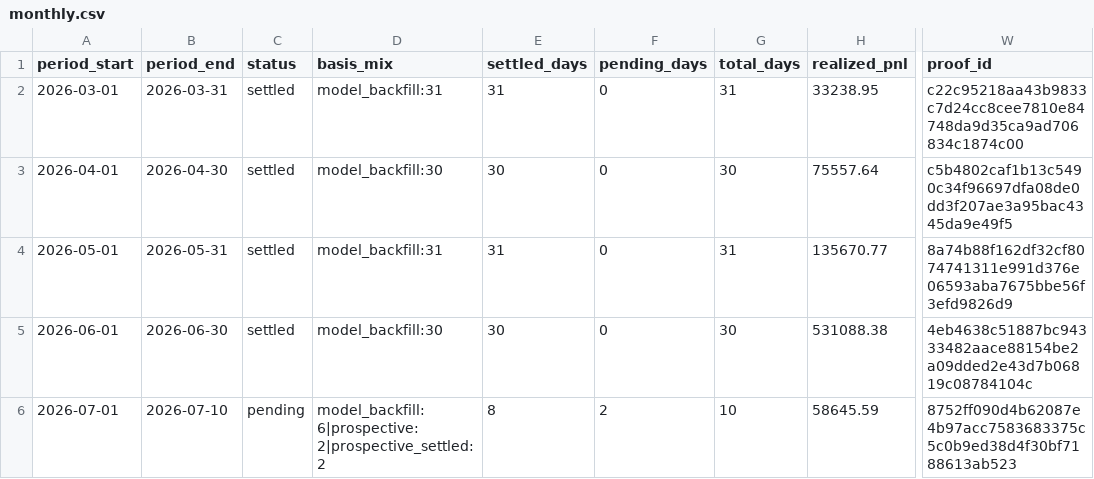
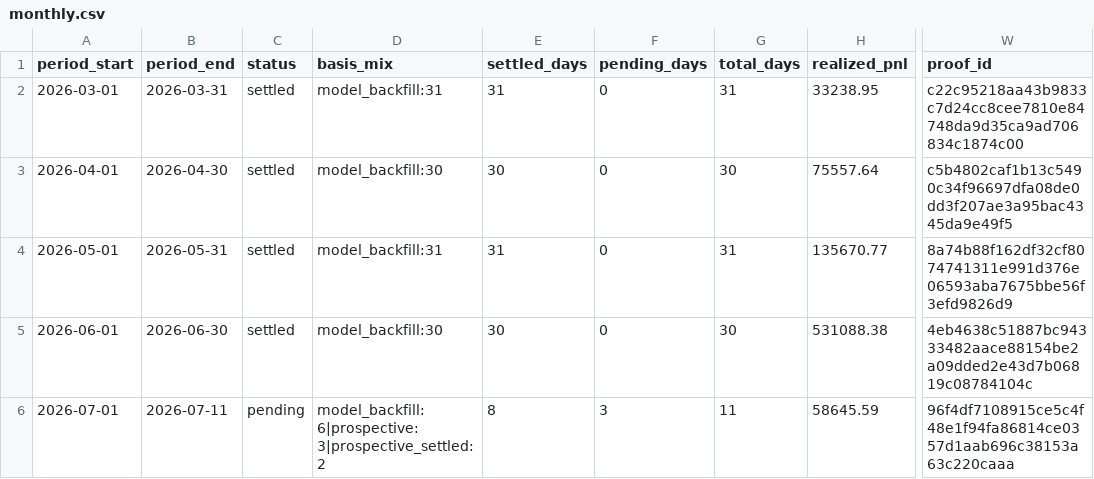
Before and after one commit to jameskim247/ptp-track-record, a CSV file: data/monthly.csv, drawn as a sheet; only a part is shown, gaps mark what is left out; the diff names each change by its address in the sheet, - before the commit and + after, or states it on an @@ line.

```diff
--- a/data/monthly.csv
+++ b/data/monthly.csv
-B6 (period_end): 2026-07-10
+B6 (period_end): 2026-07-11
-D6 (basis_mix): model_backfill:6|prospective:2|prospective_settled:2
+D6 (basis_mix): model_backfill:6|prospective:3|prospective_settled:2
-F6 (pending_days): 2
+F6 (pending_days): 3
-G6 (total_days): 10
+G6 (total_days): 11
-W6 (proof_id): 8752ff090d4b62087e4b97acc7583683375c5c0b9ed38d4f30bf7188613ab523
+W6 (proof_id): 96f4df7108915ce5c4f48e1f94fa86814ce0357d1aab696c38153a63c220caaa
```
Also changed, not shown: data/daily.csv, data/summary.csv, 5 other files.
